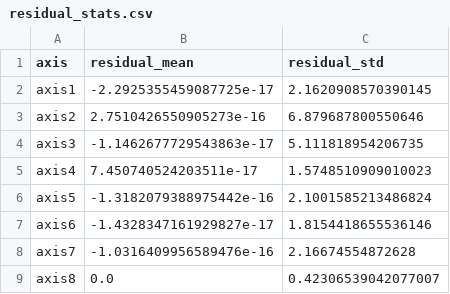
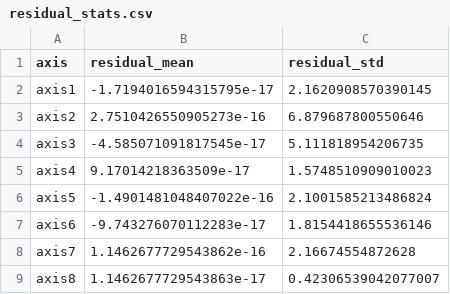
Before and after one commit to AiswaryaSukumar/CSCN8010_Assignment1, a CSV file: data/residual_stats.csv, drawn as a sheet.

Commit message:
commit synthetic data creationand plot log

```diff
--- a/data/residual_stats.csv
+++ b/data/residual_stats.csv
@@ -1,9 +1,9 @@
 axis,residual_mean,residual_std
-axis1,-2.2925355459087725e-17,2.1620908570390145
+axis1,-1.7194016594315795e-17,2.1620908570390145
 axis2,2.7510426550905273e-16,6.879687800550646
-axis3,-1.1462677729543863e-17,5.111818954206735
-axis4,7.450740524203511e-17,1.5748510909010023
-axis5,-1.3182079388975442e-16,2.1001585213486824
-axis6,-1.4328347161929827e-17,1.8154418655536146
-axis7,-1.0316409956589476e-16,2.16674554872628
-axis8,0.0,0.42306539042077007
+axis3,-4.585071091817545e-17,5.111818954206735
+axis4,9.17014218363509e-17,1.5748510909010023
+axis5,-1.4901481048407022e-16,2.1001585213486824
+axis6,-9.743276070112283e-17,1.8154418655536146
+axis7,1.1462677729543862e-16,2.16674554872628
+axis8,1.1462677729543863e-17,0.42306539042077007
```
Also changed, not shown: data/model_params.csv, data/thresholds_percentile.csv, 6 other files.
